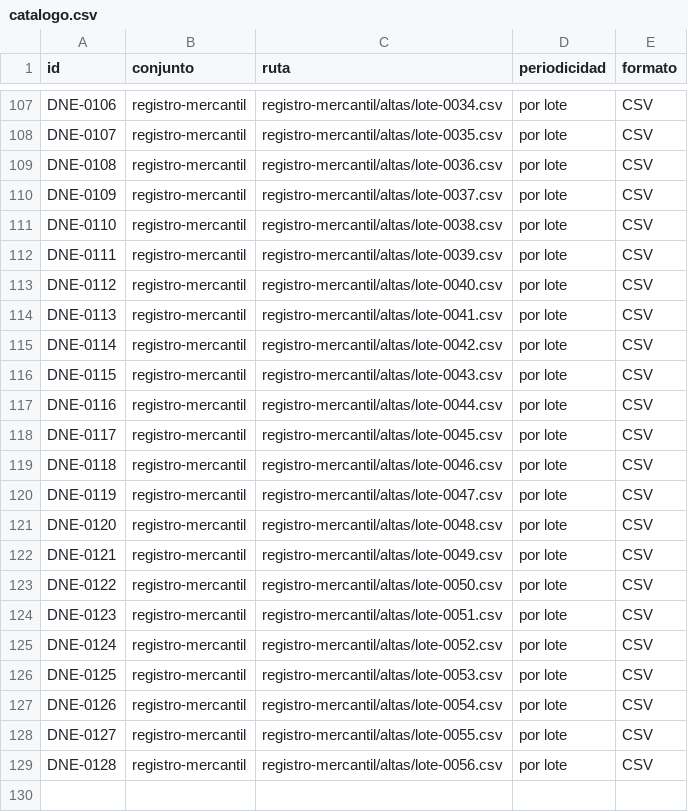
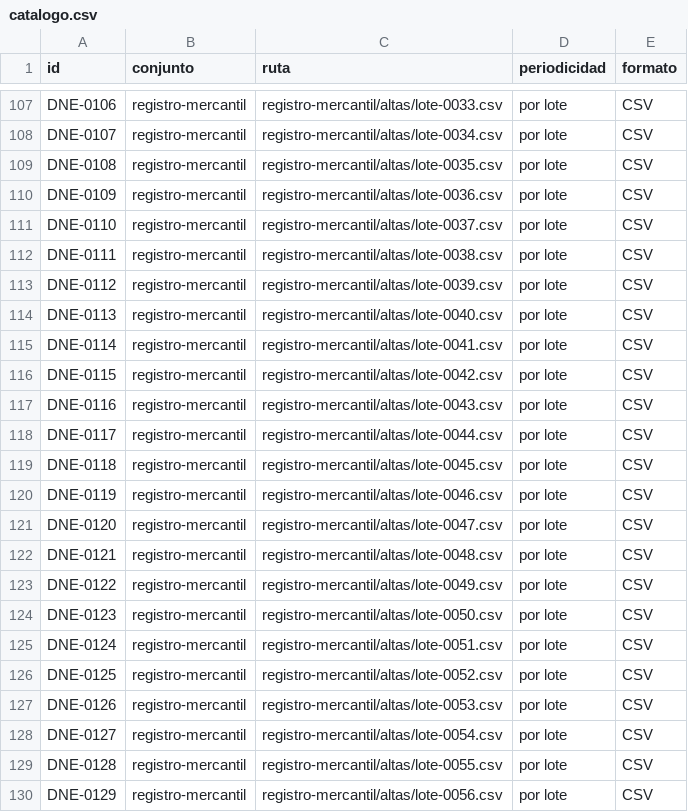
Before and after one commit to InvazhorDark/trabun2026, a CSV file: datasets/catalogo.csv, drawn as a sheet; only a part is shown, gaps mark what is left out; the diff covers the shown part only; the diff names each change by its address in the sheet, - before the commit and + after, or states it on an @@ line.

```diff
--- a/datasets/catalogo.csv
+++ b/datasets/catalogo.csv
-C107 (ruta): registro-mercantil/altas/lote-0034.csv
+C107 (ruta): registro-mercantil/altas/lote-0033.csv
-C108 (ruta): registro-mercantil/altas/lote-0035.csv
+C108 (ruta): registro-mercantil/altas/lote-0034.csv
-C109 (ruta): registro-mercantil/altas/lote-0036.csv
+C109 (ruta): registro-mercantil/altas/lote-0035.csv
-C110 (ruta): registro-mercantil/altas/lote-0037.csv
+C110 (ruta): registro-mercantil/altas/lote-0036.csv
-C111 (ruta): registro-mercantil/altas/lote-0038.csv
+C111 (ruta): registro-mercantil/altas/lote-0037.csv
-C112 (ruta): registro-mercantil/altas/lote-0039.csv
+C112 (ruta): registro-mercantil/altas/lote-0038.csv
-C113 (ruta): registro-mercantil/altas/lote-0040.csv
+C113 (ruta): registro-mercantil/altas/lote-0039.csv
-C114 (ruta): registro-mercantil/altas/lote-0041.csv
+C114 (ruta): registro-mercantil/altas/lote-0040.csv
-C115 (ruta): registro-mercantil/altas/lote-0042.csv
+C115 (ruta): registro-mercantil/altas/lote-0041.csv
-C116 (ruta): registro-mercantil/altas/lote-0043.csv
+C116 (ruta): registro-mercantil/altas/lote-0042.csv
-C117 (ruta): registro-mercantil/altas/lote-0044.csv
+C117 (ruta): registro-mercantil/altas/lote-0043.csv
-C118 (ruta): registro-mercantil/altas/lote-0045.csv
+C118 (ruta): registro-mercantil/altas/lote-0044.csv
-C119 (ruta): registro-mercantil/altas/lote-0046.csv
+C119 (ruta): registro-mercantil/altas/lote-0045.csv
-C120 (ruta): registro-mercantil/altas/lote-0047.csv
+C120 (ruta): registro-mercantil/altas/lote-0046.csv
-C121 (ruta): registro-mercantil/altas/lote-0048.csv
+C121 (ruta): registro-mercantil/altas/lote-0047.csv
-C122 (ruta): registro-mercantil/altas/lote-0049.csv
+C122 (ruta): registro-mercantil/altas/lote-0048.csv
-C123 (ruta): registro-mercantil/altas/lote-0050.csv
+C123 (ruta): registro-mercantil/altas/lote-0049.csv
-C124 (ruta): registro-mercantil/altas/lote-0051.csv
+C124 (ruta): registro-mercantil/altas/lote-0050.csv
-C125 (ruta): registro-mercantil/altas/lote-0052.csv
+C125 (ruta): registro-mercantil/altas/lote-0051.csv
-C126 (ruta): registro-mercantil/altas/lote-0053.csv
+C126 (ruta): registro-mercantil/altas/lote-0052.csv
-C127 (ruta): registro-mercantil/altas/lote-0054.csv
+C127 (ruta): registro-mercantil/altas/lote-0053.csv
-C128 (ruta): registro-mercantil/altas/lote-0055.csv
+C128 (ruta): registro-mercantil/altas/lote-0054.csv
-C129 (ruta): registro-mercantil/altas/lote-0056.csv
+C129 (ruta): registro-mercantil/altas/lote-0055.csv
+row 130: DNE-0129 | registro-mercantil | registro-mercantil/altas/lote-0056.csv | por lote | CSV
```
Also changed, not shown: 59 edited cells elsewhere in this file, 2 other files.
